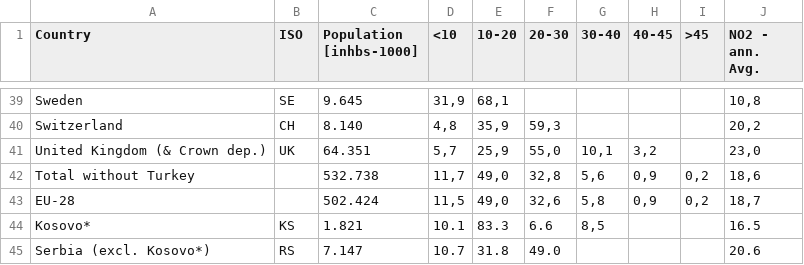
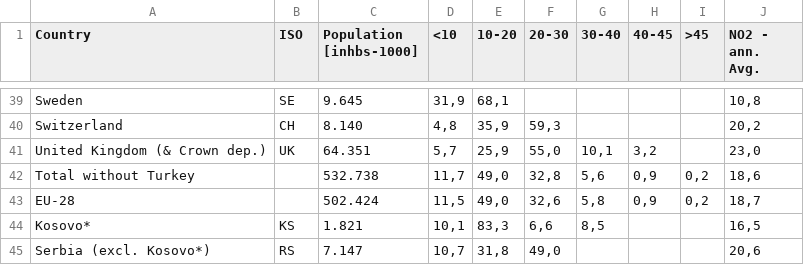
Before and after one commit to Gabriele3vi/data-analytics-project, a CSV file: 2014_NO2.csv, drawn as a sheet; only a part is shown, gaps mark what is left out.

```diff
--- a/2014_NO2.csv
+++ b/2014_NO2.csv
@@ -43,3 +43,3 @@ Total without Turkey;;532.738;11,7;49,0;32,8;5,6;0,9;0,2;18,6
 EU-28;;502.424;11,5;49,0;32,6;5,8;0,9;0,2;18,7
-Kosovo*;KS;1.821;10.1;83.3;6.6;8,5;;;16.5
-Serbia (excl. Kosovo*);RS;7.147;10.7;31.8;49.0;;;;20.6
+Kosovo*;KS;1.821;10,1;83,3;6,6;8,5;;;16,5
+Serbia (excl. Kosovo*);RS;7.147;10,7;31,8;49,0;;;;20,6
```
Also changed, not shown: 2014_PM10.csv, 2014_PM2.5.csv, 2 other files.
